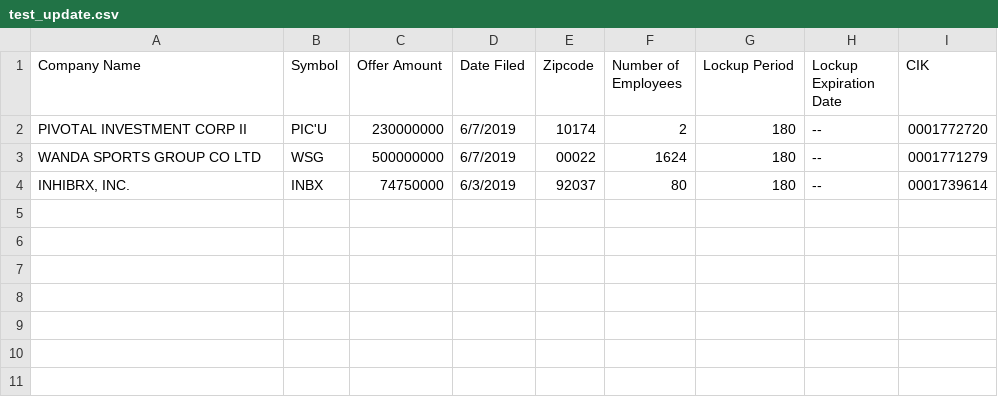
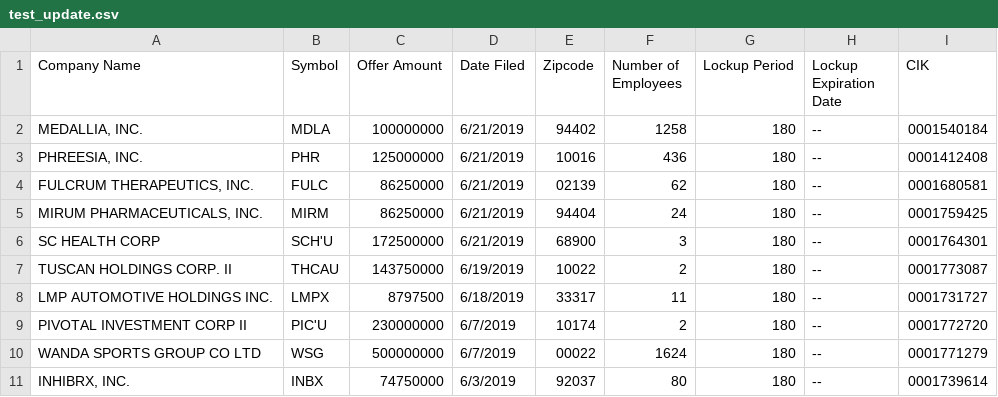
Before and after one commit to apthomas/SF-home-price-prediction, a CSV file: SF-home-price-prediction/data/processed/test_update.csv, drawn as a sheet.

Commit message:
added aggregate predictions

```diff
--- a/SF-home-price-prediction/data/processed/test_update.csv
+++ b/SF-home-price-prediction/data/processed/test_update.csv
@@ -1,2 +1,9 @@
 Company Name,Symbol,Offer Amount,Date Filed,Zipcode,Number of Employees,Lockup Period,Lockup Expiration Date,CIK
+"MEDALLIA, INC.",MDLA,100000000,6/21/2019,94402,1258,180, -- ,0001540184
+"PHREESIA, INC.",PHR,125000000,6/21/2019,10016,436,180, -- ,0001412408
+"FULCRUM THERAPEUTICS, INC.",FULC,86250000,6/21/2019,02139,62,180, -- ,0001680581
+"MIRUM PHARMACEUTICALS, INC.",MIRM,86250000,6/21/2019,94404,24,180, -- ,0001759425
+SC HEALTH CORP,SCH'U,172500000,6/21/2019,68900,3,180, -- ,0001764301
+TUSCAN HOLDINGS CORP. II,THCAU,143750000,6/19/2019,10022,2,180, -- ,0001773087
+LMP AUTOMOTIVE HOLDINGS INC.,LMPX,8797500,6/18/2019,33317,11,180, -- ,0001731727
 PIVOTAL INVESTMENT CORP II,PIC'U,230000000,6/7/2019,10174,2,180, -- ,0001772720
```
Also changed, not shown: 9 other files.
